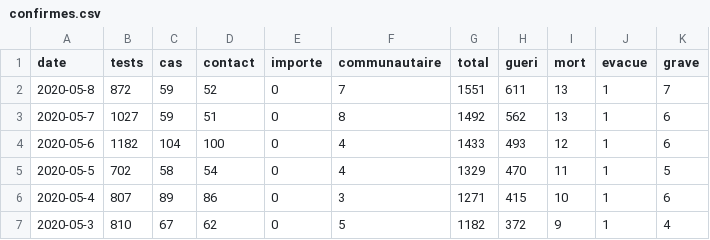
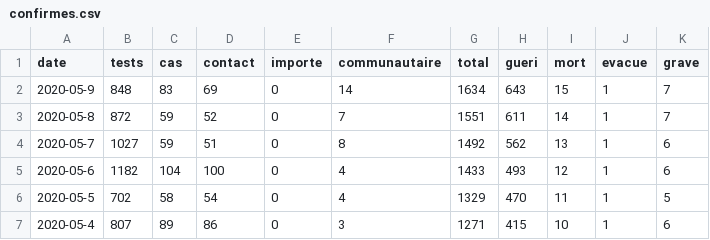
Before and after one commit to senegalouvert/COVID-19, a CSV file: data/confirmes.csv, drawn as a sheet; only a part is shown; the shorter side is filled out with more unchanged rows.

```diff
--- a/data/confirmes.csv
+++ b/data/confirmes.csv
@@ -1,3 +1,4 @@
 date,tests,cas,contact,importe,communautaire,total,gueri,mort,evacue,grave
-2020-05-8,872,59,52,0,7,1551,611,13,1,7
+2020-05-9,848,83,69,0,14,1634,643,15,1,7
+2020-05-8,872,59,52,0,7,1551,611,14,1,7
 2020-05-7,1027,59,51,0,8,1492,562,13,1,6
```
Also changed, not shown: data/regions_cas.csv, data/zone_c_confirmesGeo.csv, 2 other files.
